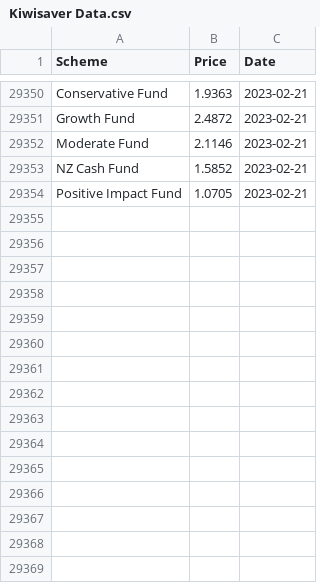
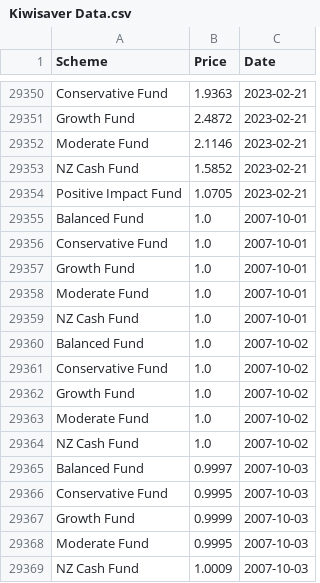
Before and after one commit to Zerrissen/kiwigrapher, a CSV file: data/unverified/Kiwisaver Data.csv, drawn as a sheet; only a part is shown, gaps mark what is left out; the diff names each change by its address in the sheet, - before the commit and + after, or states it on an @@ line.

Commit message:
new file:   LICENSE 	new file:   README.md 	modified:   data/unverified/Kiwisaver Data.csv 	modified:   main.py 	modified:   scripts/data_manager/sort.py 	modified:   scripts/data_manager/update.py 	modified:   scripts/data_manager/verify.py 	modified:   scripts/grapher/graph.py

```diff
--- a/data/unverified/Kiwisaver Data.csv
+++ b/data/unverified/Kiwisaver Data.csv
+row 29355: Balanced Fund | 1.0 | 2007-10-01
+row 29356: Conservative Fund | 1.0 | 2007-10-01
+row 29357: Growth Fund | 1.0 | 2007-10-01
+row 29358: Moderate Fund | 1.0 | 2007-10-01
+row 29359: NZ Cash Fund | 1.0 | 2007-10-01
+row 29360: Balanced Fund | 1.0 | 2007-10-02
+row 29361: Conservative Fund | 1.0 | 2007-10-02
+row 29362: Growth Fund | 1.0 | 2007-10-02
+row 29363: Moderate Fund | 1.0 | 2007-10-02
+row 29364: NZ Cash Fund | 1.0 | 2007-10-02
+row 29365: Balanced Fund | 0.9997 | 2007-10-03
+row 29366: Conservative Fund | 0.9995 | 2007-10-03
+row 29367: Growth Fund | 0.9999 | 2007-10-03
+row 29368: Moderate Fund | 0.9995 | 2007-10-03
+row 29369: NZ Cash Fund | 1.0009 | 2007-10-03
```
Also changed, not shown: 7 other files.
